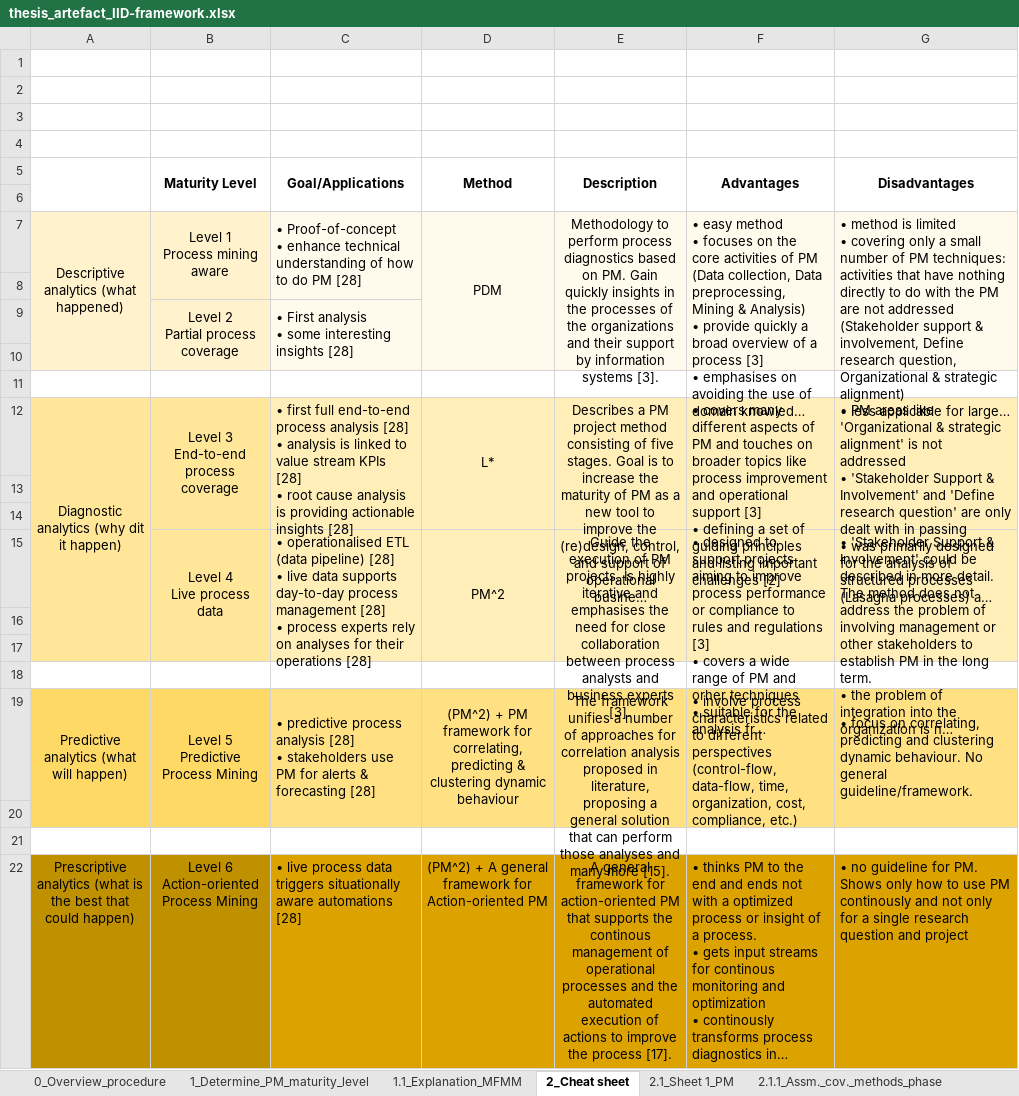
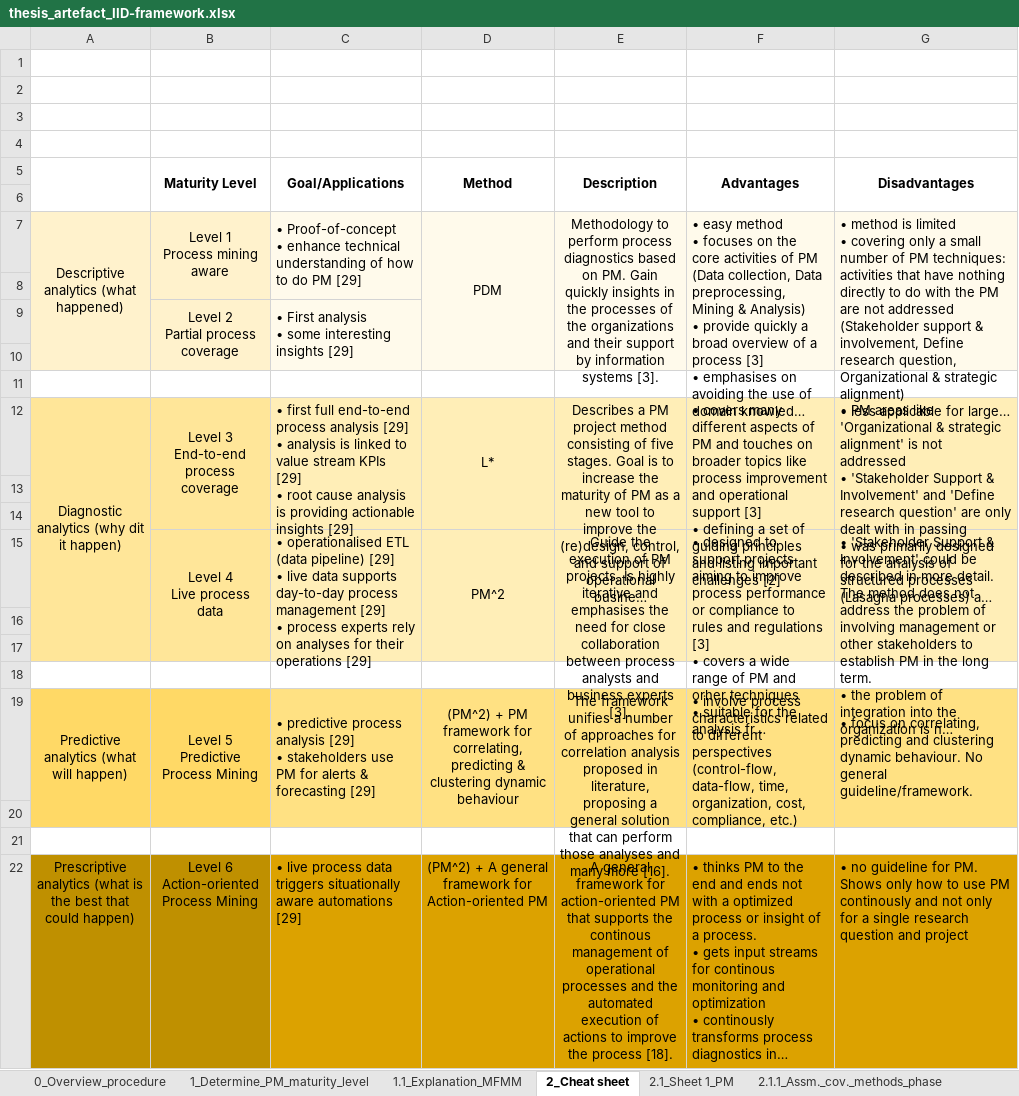
Before and after one commit to FloStapler2/PM_first-steps, an Excel workbook: master_thesis_IID-Framework/thesis_artefact_IID-framework.xlsx, sheet 2_Cheat sheet, drawn as a sheet; long unchanged cells end in …; values as stored, in another font and other column widths than the file's, no borders; ↵ is a line break in a cell; the diff names each change by its address in the sheet, - before the commit and + after, or states it on an @@ line.

```diff
--- a/master_thesis_IID-Framework/thesis_artefact_IID-framework.xlsx (sheet 2_Cheat sheet)
+++ b/master_thesis_IID-Framework/thesis_artefact_IID-framework.xlsx (sheet 2_Cheat sheet)
-C7 (Goal/Applications): …do PM [28]
+C7 (Goal/Applications): …do PM [29]
-C9 (Goal/Applications): …interesting insights [28]
+C9 (Goal/Applications): …interesting insights [29]
-C12 (Goal/Applications): …process analysis [28] ↵ • analysis is linked to value stream KPIs [28] ↵ • root cause analysis is providing actionable insights [28]
+C12 (Goal/Applications): …process analysis [29] ↵ • analysis is linked to value stream KPIs [29] ↵ • root cause analysis is providing actionable insights [29]
-C15 (Goal/Applications): …(data pipeline) [28] ↵ • live data supports day-to-day process management [28] ↵ • process experts rely on analyses for their operations [28]
+C15 (Goal/Applications): …(data pipeline) [29] ↵ • live data supports day-to-day process management [29] ↵ • process experts rely on analyses for their operations [29]
-C19 (Goal/Applications): …process analysis [28] ↵ • stakeholders use PM for alerts & forecasting [28]
+C19 (Goal/Applications): …process analysis [29] ↵ • stakeholders use PM for alerts & forecasting [29]
-E19 (Description): …many more [15].
+E19 (Description): …many more [16].
-C22 (Goal/Applications): …aware automations [28]
+C22 (Goal/Applications): …aware automations [29]
-E22 (Description): …the process [17].
+E22 (Description): …the process [18].
```
Also changed, not shown: sheet 2.1_Sheet 1_PM, sheet 1.1_Explanation_MFMM.
